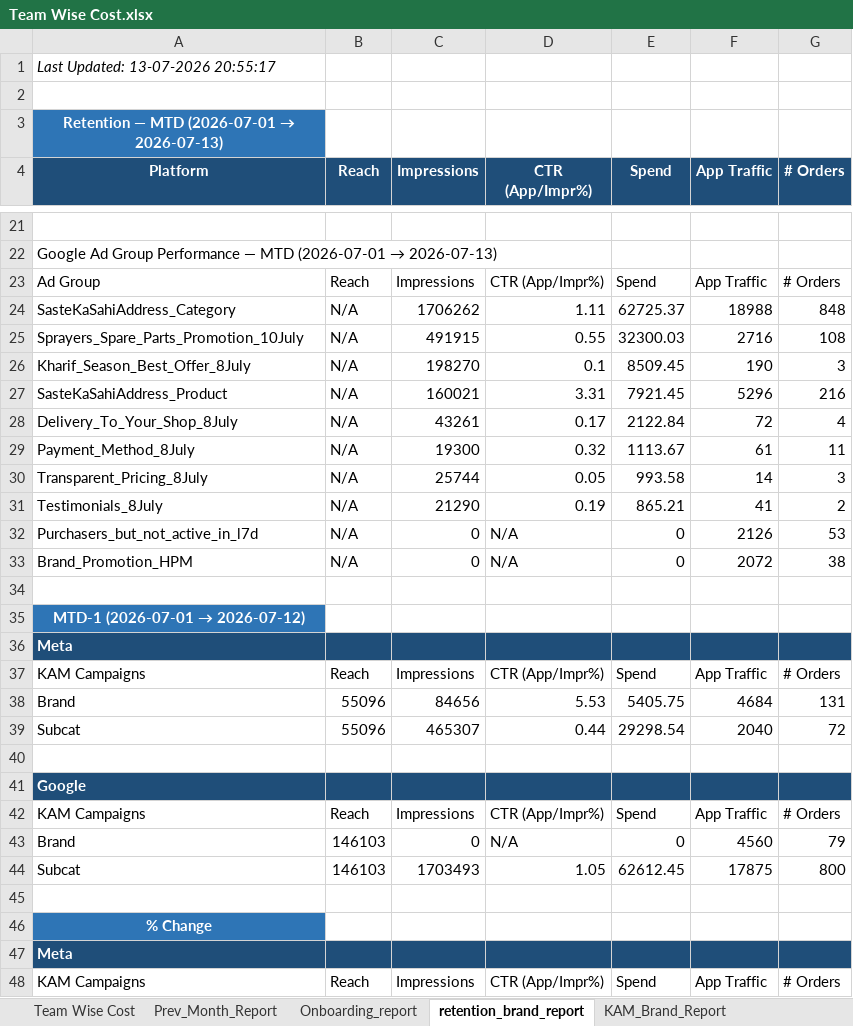
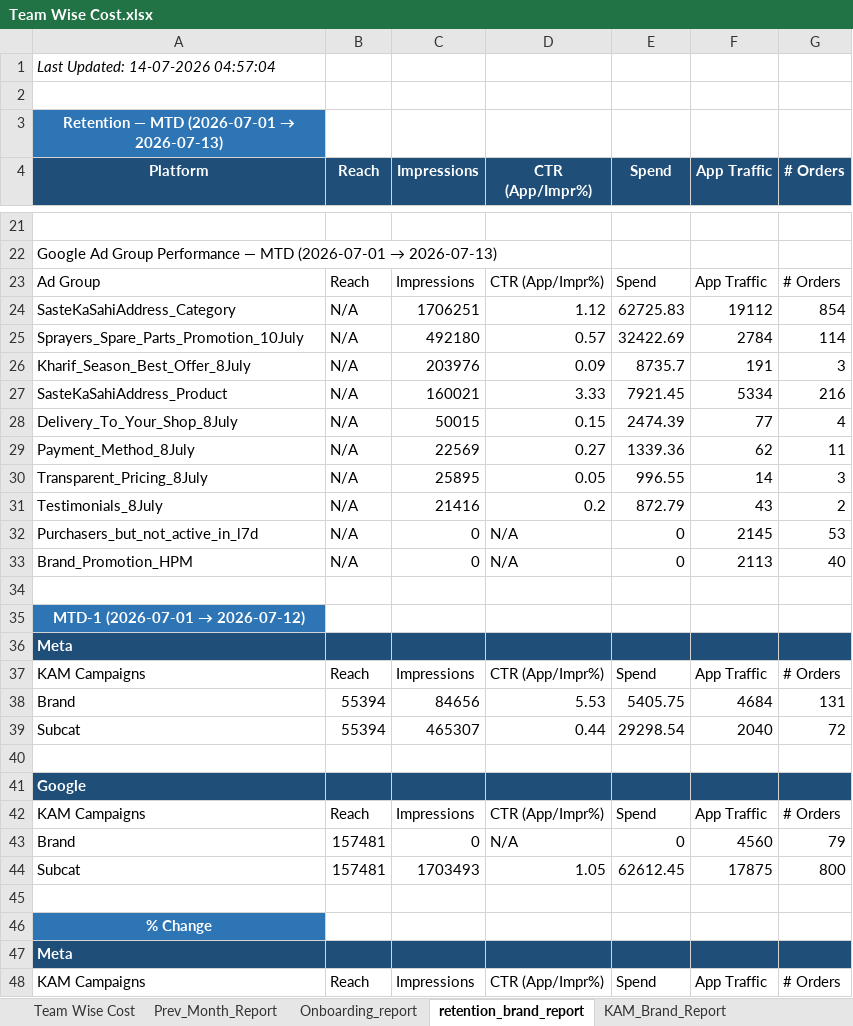
Before and after one commit to ankitbk-gm/auto_ads_report_bot, an Excel workbook: reports/Team Wise Cost.xlsx, sheet retention_brand_report, drawn as a sheet; only a part is shown, gaps mark what is left out; values as stored, in another font and other column widths than the file's, no borders; removed rows and columns are numbered as before the commit, all else as after; the diff covers the shown part only; the diff names each change by its address in the sheet, - before the commit and + after, or states it on an @@ line.

```diff
--- a/reports/Team Wise Cost.xlsx (sheet retention_brand_report)
+++ b/reports/Team Wise Cost.xlsx (sheet retention_brand_report)
-A1 (Platform): Last Updated: 13-07-2026 20:55:17
+A1 (Platform): Last Updated: 14-07-2026 04:57:04
-row 24: SasteKaSahiAddress_Category | N/A | 1706262 | 1.11 | 62725.37 | 18988 | 848
-row 25: Sprayers_Spare_Parts_Promotion_10July | N/A | 491915 | 0.55 | 32300.03 | 2716 | 108
+row 24: SasteKaSahiAddress_Category | N/A | 1706251 | 1.12 | 62725.83 | 19112 | 854
+row 25: Sprayers_Spare_Parts_Promotion_10July | N/A | 492180 | 0.57 | 32422.69 | 2784 | 114
-C26 (Impressions): 198270
+C26 (Impressions): 203976
-D26 (CTR (App/Impr%)): 0.1
+D26 (CTR (App/Impr%)): 0.09
-E26 (Spend): 8509.45
+E26 (Spend): 8735.7
-F26 (App Traffic): 190
+F26 (App Traffic): 191
-D27 (CTR (App/Impr%)): 3.31
+D27 (CTR (App/Impr%)): 3.33
-F27 (App Traffic): 5296
+F27 (App Traffic): 5334
-C28 (Impressions): 43261
+C28 (Impressions): 50015
-D28 (CTR (App/Impr%)): 0.17
+D28 (CTR (App/Impr%)): 0.15
-E28 (Spend): 2122.84
+E28 (Spend): 2474.39
-F28 (App Traffic): 72
+F28 (App Traffic): 77
-C29 (Impressions): 19300
+C29 (Impressions): 22569
-D29 (CTR (App/Impr%)): 0.32
+D29 (CTR (App/Impr%)): 0.27
-E29 (Spend): 1113.67
+E29 (Spend): 1339.36
-F29 (App Traffic): 61
+F29 (App Traffic): 62
-C30 (Impressions): 25744
+C30 (Impressions): 25895
-E30 (Spend): 993.58
+E30 (Spend): 996.55
-C31 (Impressions): 21290
+C31 (Impressions): 21416
-D31 (CTR (App/Impr%)): 0.19
+D31 (CTR (App/Impr%)): 0.2
-E31 (Spend): 865.21
+E31 (Spend): 872.79
-F31 (App Traffic): 41
+F31 (App Traffic): 43
-F32 (App Traffic): 2126
+F32 (App Traffic): 2145
-F33 (App Traffic): 2072
+F33 (App Traffic): 2113
-G33 (# Orders): 38
+G33 (# Orders): 40
-B38:B39 (Reach): 55096
+B38:B39 (Reach): 55394
-B43:B44 (Reach): 146103
+B43:B44 (Reach): 157481
```
Also changed, not shown: 3 added rows, 3 removed rows and 13 edited cells elsewhere in this sheet, sheet Onboarding_report, sheet Campaign_Performance_Report, sheet Team Wise Cost, sheet KAM_Brand_Report, sheet Inapp_Sale_Report, sheet Inapp_Subcat_Report, 1 more sheet.
